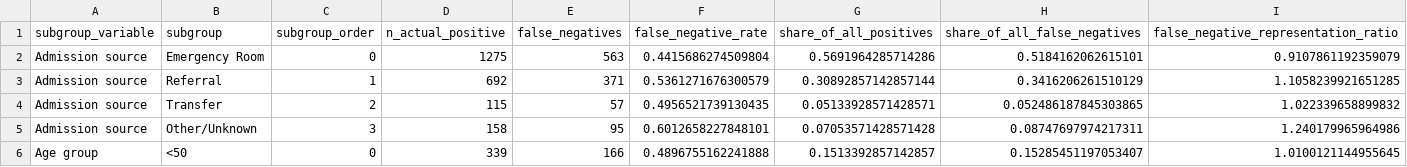
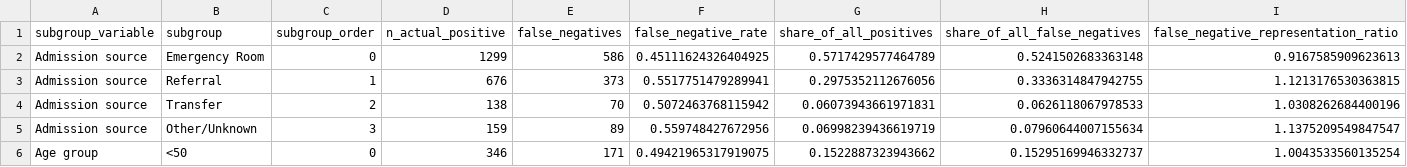
Before and after one commit to JinyiGao1/COMP90049_A2, a CSV file: results/tables/rq3_false_negative_profile.csv, drawn as a sheet; only a part is shown; the diff covers the shown part only.

```diff
--- a/results/tables/rq3_false_negative_profile.csv
+++ b/results/tables/rq3_false_negative_profile.csv
@@ -1,6 +1,6 @@
 subgroup_variable,subgroup,subgroup_order,n_actual_positive,false_negatives,false_negative_rate,share_of_all_positives,share_of_all_false_negatives,false_negative_representation_ratio
-Admission source,Emergency Room,0,1275,563,0.4415686274509804,0.5691964285714286,0.5184162062615101,0.9107861192359079
-Admission source,Referral,1,692,371,0.5361271676300579,0.30892857142857144,0.3416206261510129,1.1058239921651285
-Admission source,Transfer,2,115,57,0.4956521739130435,0.05133928571428571,0.052486187845303865,1.022339658899832
-Admission source,Other/Unknown,3,158,95,0.6012658227848101,0.07053571428571428,0.08747697974217311,1.240179965964986
-Age group,<50,0,339,166,0.4896755162241888,0.1513392857142857,0.15285451197053407,1.0100121144955645
+Admission source,Emergency Room,0,1299,586,0.45111624326404925,0.5717429577464789,0.5241502683363148,0.9167585909623613
+Admission source,Referral,1,676,373,0.5517751479289941,0.2975352112676056,0.3336314847942755,1.1213176530363815
+Admission source,Transfer,2,138,70,0.5072463768115942,0.06073943661971831,0.0626118067978533,1.0308262684400196
+Admission source,Other/Unknown,3,159,89,0.559748427672956,0.06998239436619719,0.07960644007155634,1.1375209549847547
+Age group,<50,0,346,171,0.49421965317919075,0.1522887323943662,0.15295169946332737,1.0043533560135254
```
Also changed, not shown: 42 edited cells elsewhere in this file, results/tables/rq3_selected_model_overall_metrics.csv, results/tables/rq3_subgroup_metric_spread.csv, 4 other files.
